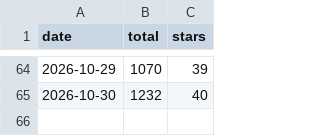
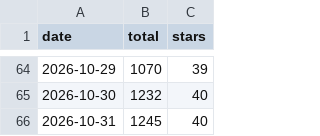
Before and after one commit to emailops/emailops, a CSV file: downloads.csv, drawn as a sheet; only a part is shown, gaps mark what is left out.

```diff
--- a/downloads.csv
+++ b/downloads.csv
@@ -65 +65,2 @@ date,total,stars
 2026-10-30,1232,40
+2026-10-31,1245,40
```
